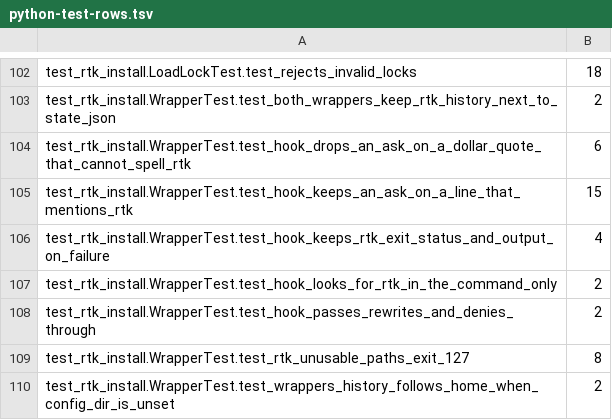
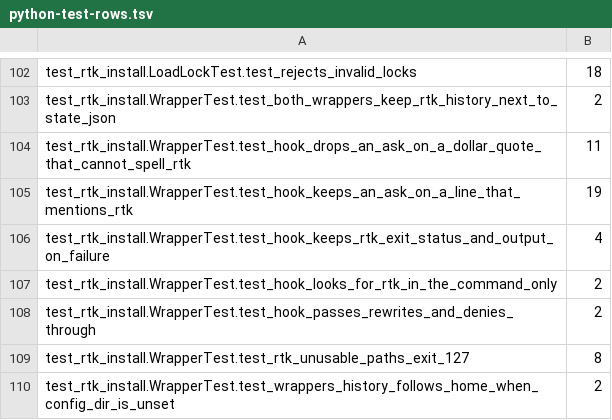
Before and after one commit to rbonweb/anthology, a TSV file: port/python-test-rows.tsv, drawn as a sheet; only a part is shown, gaps mark what is left out.

```diff
--- a/port/python-test-rows.tsv
+++ b/port/python-test-rows.tsv
@@ -103,4 +103,4 @@ test_rtk_install.LoadLockTest.test_rejects_invalid_locks	18
 test_rtk_install.WrapperTest.test_both_wrappers_keep_rtk_history_next_to_state_json	2
-test_rtk_install.WrapperTest.test_hook_drops_an_ask_on_a_dollar_quote_that_cannot_spell_rtk	6
-test_rtk_install.WrapperTest.test_hook_keeps_an_ask_on_a_line_that_mentions_rtk	15
+test_rtk_install.WrapperTest.test_hook_drops_an_ask_on_a_dollar_quote_that_cannot_spell_rtk	11
+test_rtk_install.WrapperTest.test_hook_keeps_an_ask_on_a_line_that_mentions_rtk	19
 test_rtk_install.WrapperTest.test_hook_keeps_rtk_exit_status_and_output_on_failure	4
```
Also changed, not shown: 2 other files.
